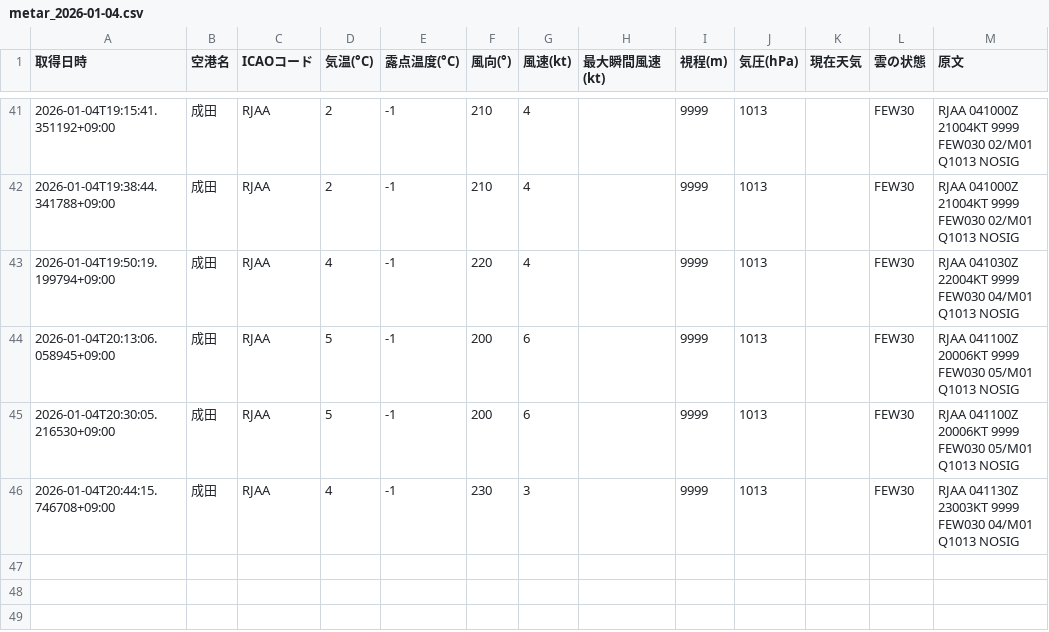
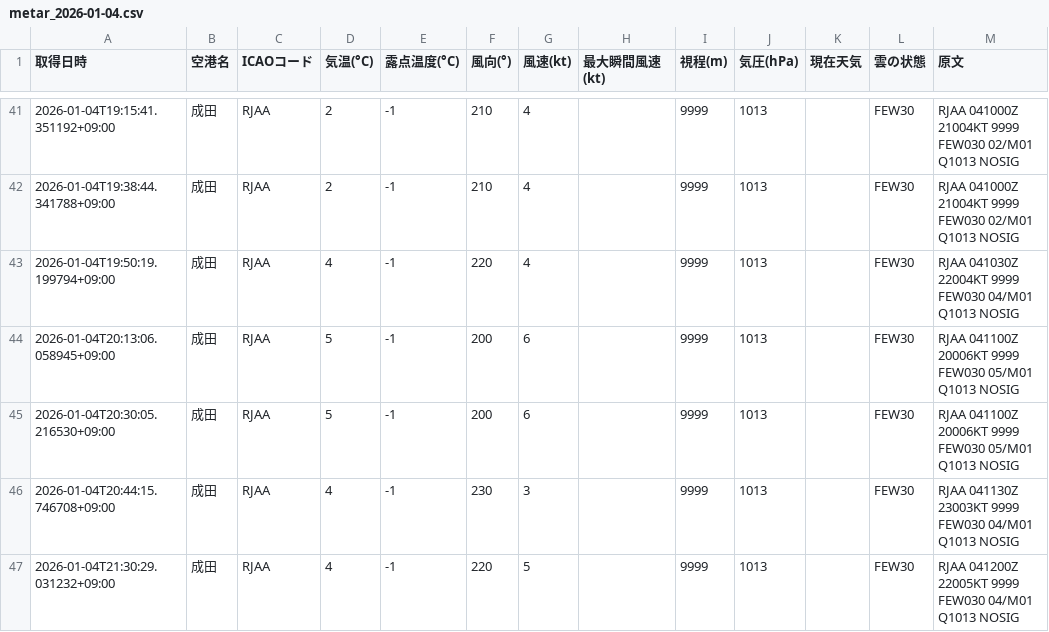
Before and after one commit to sun-1090/MATER-and-TAF, a CSV file: data/成田/metar_2026-01-04.csv, drawn as a sheet; only a part is shown, gaps mark what is left out.

```diff
--- a/data/成田/metar_2026-01-04.csv
+++ b/data/成田/metar_2026-01-04.csv
@@ -46 +46,2 @@
 2026-01-04T20:44:15.746708+09:00,成田,RJAA,4,-1,230,3,,9999,1013,,FEW30,RJAA 041130Z 23003KT 9999 FEW030 04/M01 Q1013 NOSIG
+2026-01-04T21:30:29.031232+09:00,成田,RJAA,4,-1,220,5,,9999,1013,,FEW30,RJAA 041200Z 22005KT 9999 FEW030 04/M01 Q1013 NOSIG
```
Also changed, not shown: data/大連/metar_2026-01-04.csv, data/羽田/metar_2026-01-04.csv.
